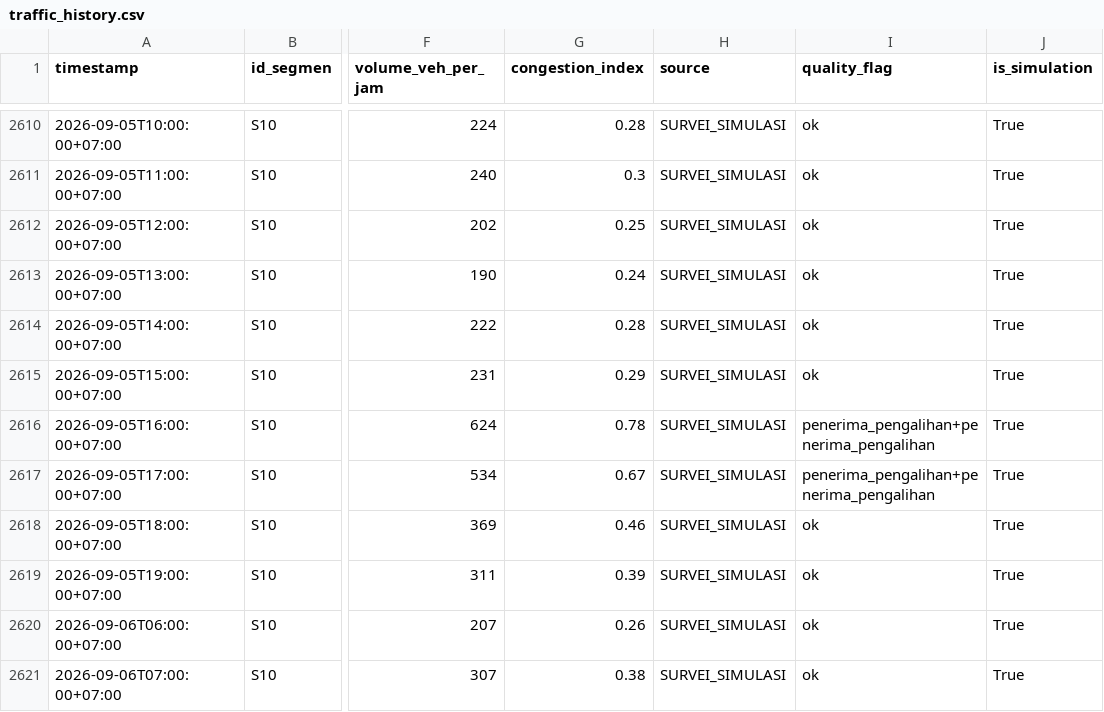
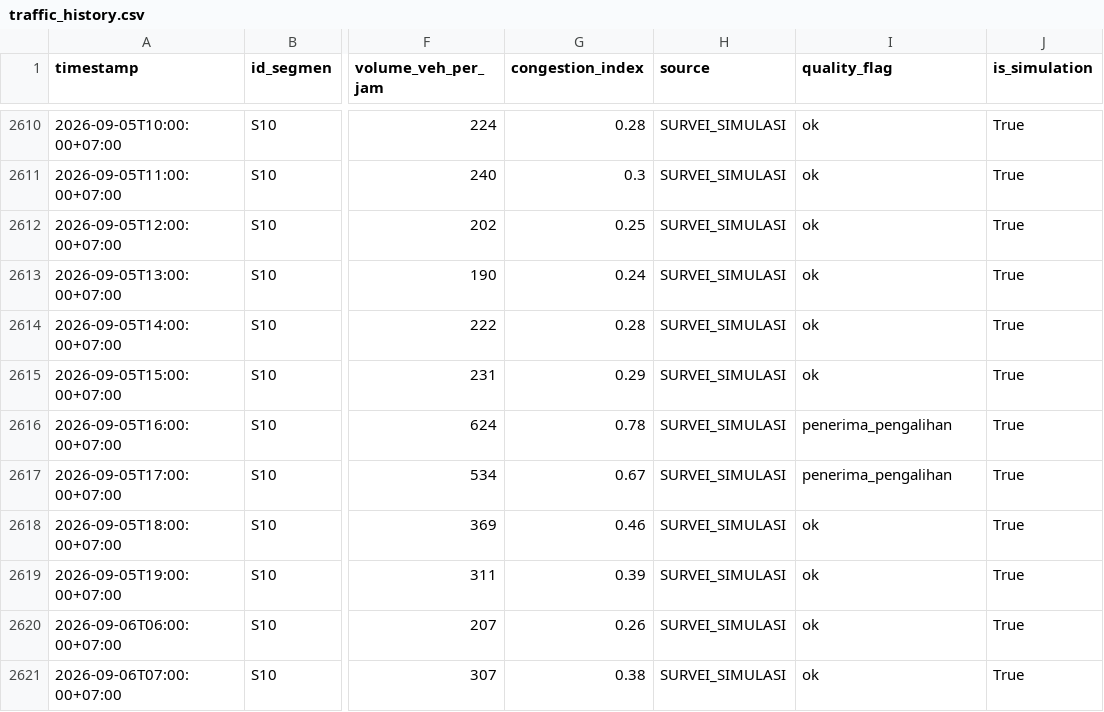
Before and after one commit to kaivanriz/jalantanggap, a CSV file: data/sample-tangerang/traffic_history.csv, drawn as a sheet; only a part is shown, gaps mark what is left out; the diff covers the shown part only; the diff names each change by its address in the sheet, - before the commit and + after, or states it on an @@ line.

Commit message:
fix(data): dedupe traffic_history quality_flag labels

```diff
--- a/data/sample-tangerang/traffic_history.csv
+++ b/data/sample-tangerang/traffic_history.csv
-I2616:I2617 (quality_flag): penerima_pengalihan+penerima_pengalihan
+I2616:I2617 (quality_flag): penerima_pengalihan
```
Also changed, not shown: 10 edited cells elsewhere in this file, data/sample-tangerang/traffic_ai_dataset.csv, 1 other file.
